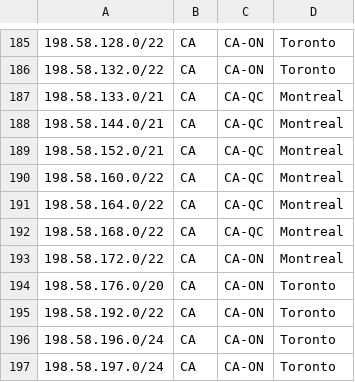
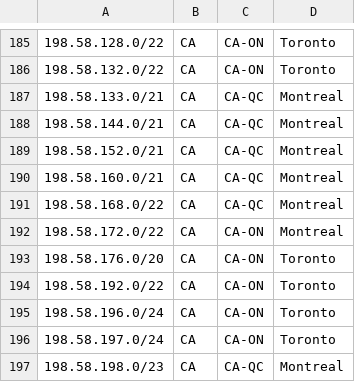
Before and after one commit to ebox-as1403/ebox-as1403.github.io, a CSV file: geofeed.csv, drawn as a sheet; only a part is shown, gaps mark what is left out; the shorter side is filled out with more unchanged rows.

Commit message:
Update geofeed.csv

```diff
--- a/geofeed.csv
+++ b/geofeed.csv
@@ -189,4 +189,3 @@
 198.58.152.0/21,CA,CA-QC,Montreal,
-198.58.160.0/22,CA,CA-QC,Montreal,
-198.58.164.0/22,CA,CA-QC,Montreal,
+198.58.160.0/21,CA,CA-QC,Montreal,
 198.58.168.0/22,CA,CA-QC,Montreal,
```
